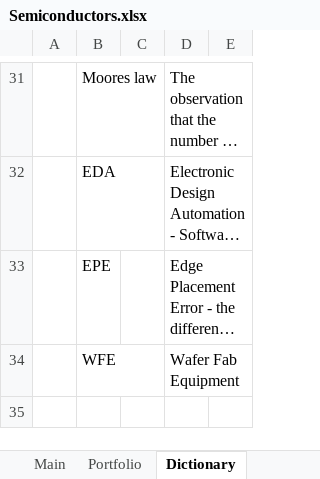
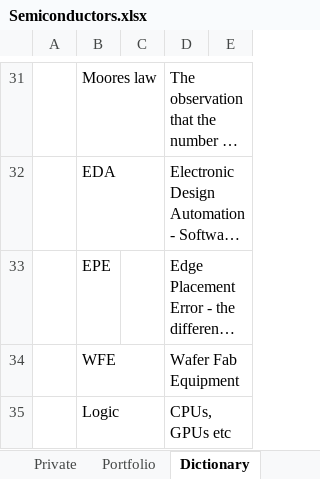
Before and after one commit to Kipp69/Financial-Models, an Excel workbook: Semiconductors.xlsx, sheet Dictionary, drawn as a sheet; only a part is shown, gaps mark what is left out; long unchanged cells end in …; values as stored, in another font and other column widths than the file's, no borders; the diff names each change by its address in the sheet, - before the commit and + after, or states it on an @@ line.

```diff
--- a/Semiconductors.xlsx (sheet Dictionary)
+++ b/Semiconductors.xlsx (sheet Dictionary)
+sheet tab: Private
+row 35:  | Logic |  | CPUs, GPUs etc
```
Also changed, not shown: sheet Main, other sheet tabs, AMD.xlsx, APH.xlsx, 7 other files.
